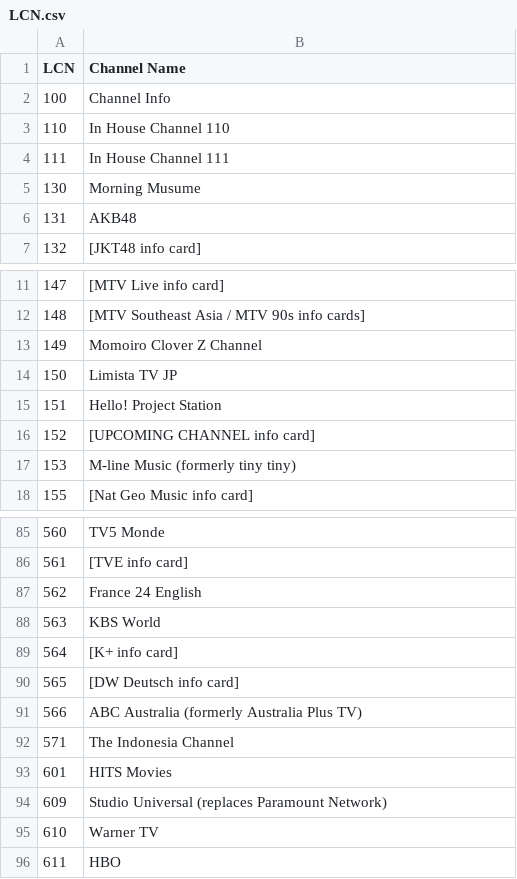
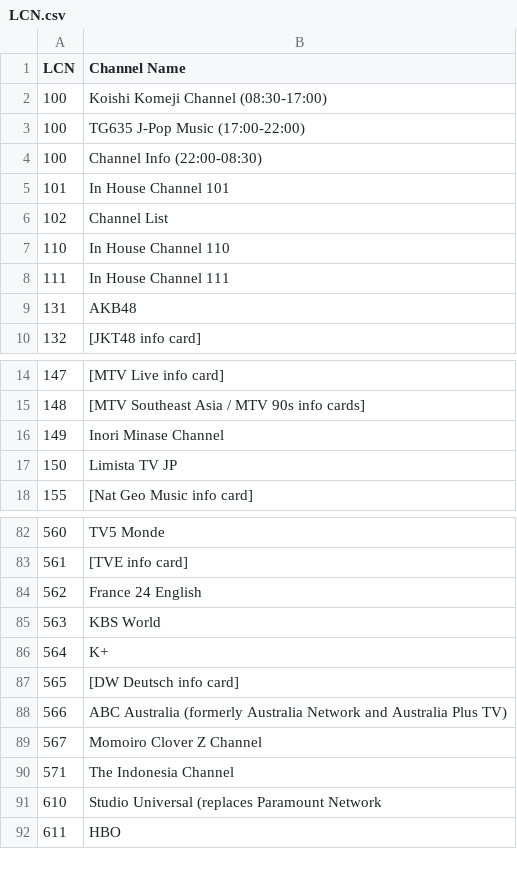
Before and after one commit to ExtendedMaster113/EM113-IPTV, a CSV file: LCN.csv, drawn as a sheet; only a part is shown, gaps mark what is left out; the diff covers the shown part only.

Commit message:
Modify channel entries in LCN.csv
Updated channel names and added new channels in LCN.csv.

```diff
--- a/LCN.csv
+++ b/LCN.csv
@@ -1,6 +1,9 @@
 LCN,Channel Name
-100,Channel Info
+100,Koishi Komeji Channel (08:30-17:00)
+100,TG635 J-Pop Music (17:00-22:00)
+100,Channel Info (22:00-08:30)
+101,In House Channel 101
+102,Channel List
 110,In House Channel 110
 111,In House Channel 111
-130,Morning Musume
 131,AKB48
@@ -12,7 +15,4 @@ LCN,Channel Name
 148,[MTV Southeast Asia / MTV 90s info cards]
-149,Momoiro Clover Z Channel
+149,Inori Minase Channel
 150,Limista TV JP
-151,Hello! Project Station
-152,[UPCOMING CHANNEL info card]
-153,M-line Music (formerly tiny tiny)
 155,[Nat Geo Music info card]
@@ -88,9 +85,8 @@ LCN,Channel Name
 563,KBS World
-564,[K+ info card]
+564,K+
 565,[DW Deutsch info card]
-566,ABC Australia (formerly Australia Plus TV)
+566,ABC Australia (formerly Australia Network and Australia Plus TV)
+567,Momoiro Clover Z Channel
 571,The Indonesia Channel
-601,HITS Movies
-609,Studio Universal (replaces Paramount Network)
-610,Warner TV
+610,Studio Universal (replaces Paramount Network
 611,HBO
```
Also changed, not shown: 6 added rows, 12 removed rows and 25 edited cells elsewhere in this file.
